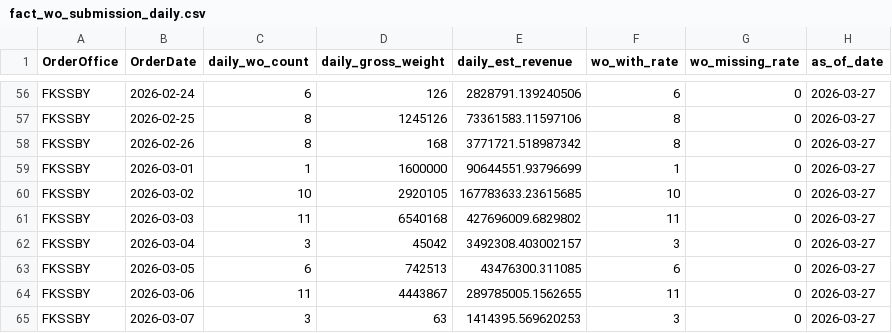
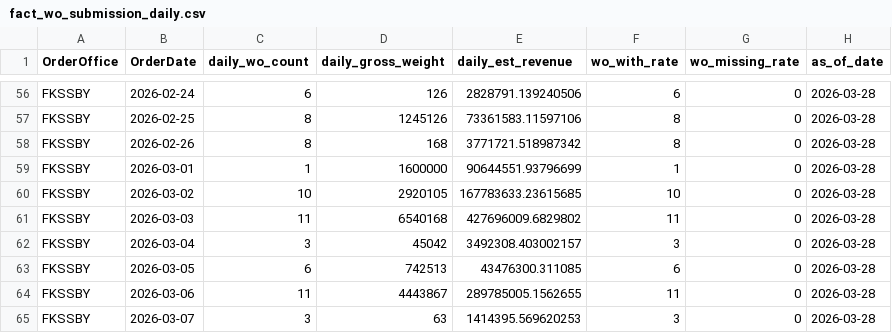
Before and after one commit to romanusdd-spec/ftu-visibility-app, a CSV file: data/commercial/fact_wo_submission_daily.csv, drawn as a sheet; only a part is shown, gaps mark what is left out; the diff covers the shown part only; the diff names each change by its address in the sheet, - before the commit and + after, or states it on an @@ line.

```diff
--- a/data/commercial/fact_wo_submission_daily.csv
+++ b/data/commercial/fact_wo_submission_daily.csv
-H56:H65 (as_of_date): 2026-03-27
+H56:H65 (as_of_date): 2026-03-28
```
Also changed, not shown: 85 edited cells elsewhere in this file, data/commercial/fact_wo_submission_detail.csv, data/ops/fact_loc_compliance_trend_mtd_cumulative.csv, 9 other files.
